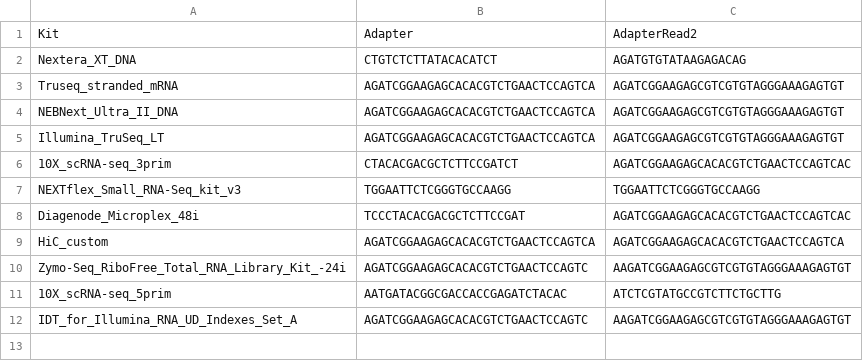
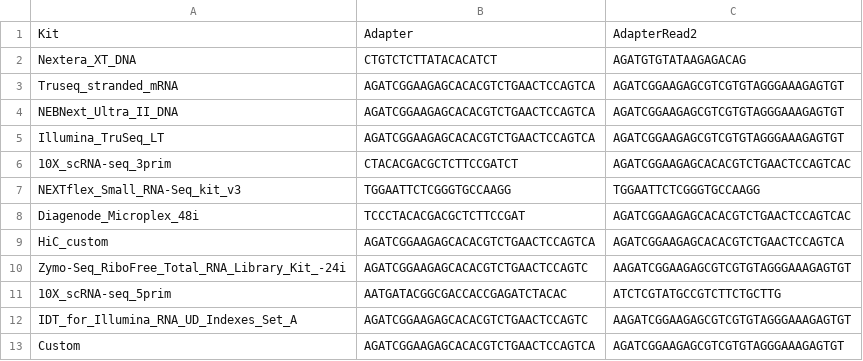
Before and after one commit to guillaumecharbonnier/mw-lib, a TSV file: src/snakemake/tables/adapter.tsv, drawn as a sheet; the diff names each change by its address in the sheet, - before the commit and + after, or states it on an @@ line.

```diff
--- a/src/snakemake/tables/adapter.tsv
+++ b/src/snakemake/tables/adapter.tsv
+row 13: Custom | AGATCGGAAGAGCACACGTCTGAACTCCAGTCA | AGATCGGAAGAGCGTCGTGTAGGGAAAGAGTGT
```
Also changed, not shown: 1 other file.
